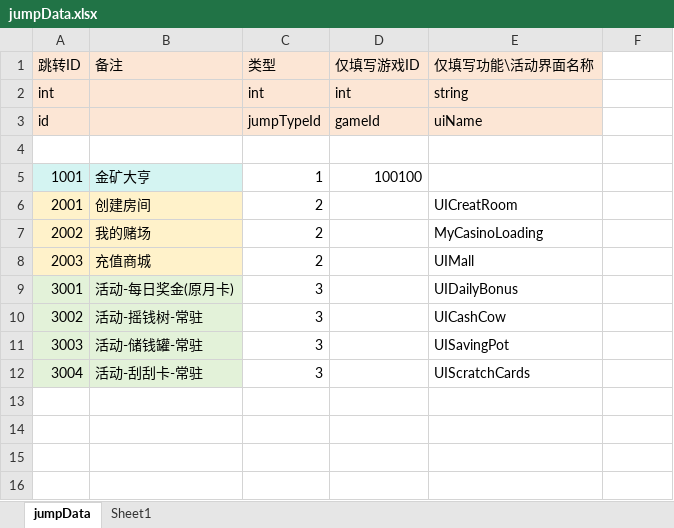
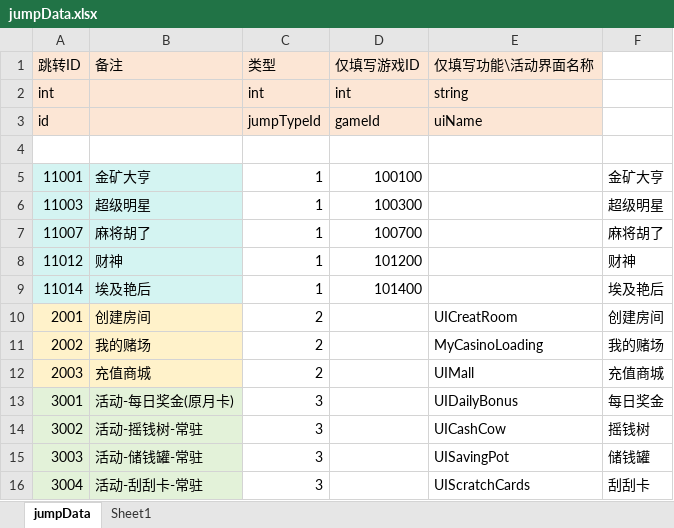
Before and after one commit to yanhailong/jjj_server, an Excel workbook: hall/resources/sample/jumpData.xlsx, sheet jumpData, drawn as a sheet; values as stored, in another font and other column widths than the file's, no borders; addresses are those after the commit; the diff names each change by its address in the sheet, - before the commit and + after, or states it on an @@ line.

```diff
--- a/hall/resources/sample/jumpData.xlsx (sheet jumpData)
+++ b/hall/resources/sample/jumpData.xlsx (sheet jumpData)
-A5 (跳转ID): 1001
+A5 (跳转ID): 11001
-F5: (empty)
+F5: 金矿大亨
+row 6: 11003 | 超级明星 | 1 | 100300 |  | 超级明星
+row 7: 11007 | 麻将胡了 | 1 | 100700 |  | 麻将胡了
+row 8: 11012 | 财神 | 1 | 101200 |  | 财神
+row 9: 11014 | 埃及艳后 | 1 | 101400 |  | 埃及艳后
-F10: (empty)
+F10: 创建房间
-F11: (empty)
+F11: 我的赌场
-F12: (empty)
+F12: 充值商城
-F13: (empty)
+F13: 每日奖金
-F14: (empty)
+F14: 摇钱树
-F15: (empty)
+F15: 储钱罐
-F16: (empty)
+F16: 刮刮卡
```
Also changed, not shown: slots/resources/sample/SpecialPlay.xlsx, 1 other file.
